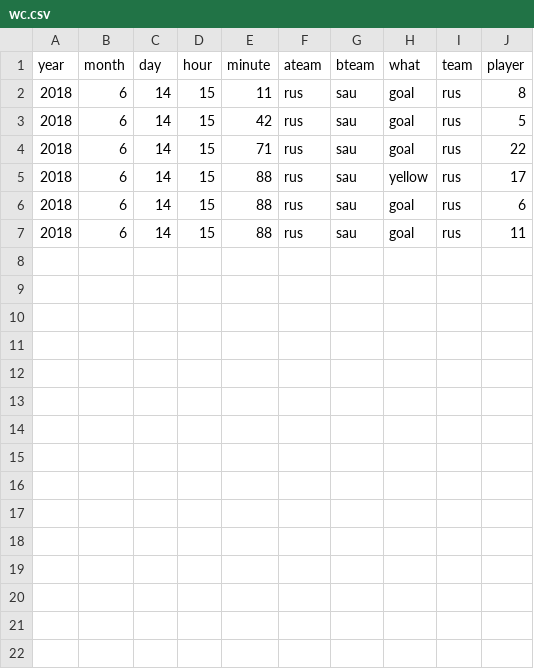
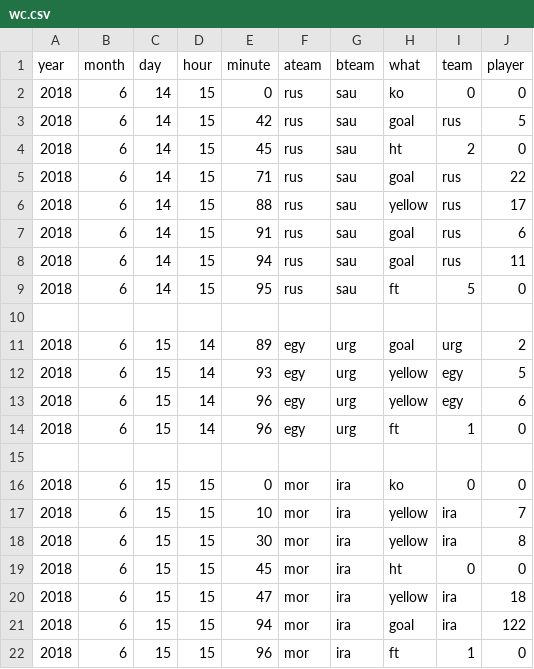
Before and after one commit to openbermuda/karmapi, a CSV file: karmapi/wc.csv, drawn as a sheet.

```diff
--- a/karmapi/wc.csv
+++ b/karmapi/wc.csv
@@ -1,7 +1,22 @@
 year, month, day, hour, minute, ateam, bteam, what, team, player
-2018, 6, 14, 15, 11, rus, sau, goal, rus, 8
+2018, 6, 14, 15,  0, rus, sau, ko, 0, 0
 2018, 6, 14, 15, 42, rus, sau, goal, rus, 5
+2018, 6, 14, 15, 45, rus, sau, ht, 2, 0
 2018, 6, 14, 15, 71, rus, sau, goal, rus, 22
 2018, 6, 14, 15, 88, rus, sau, yellow, rus, 17
-2018, 6, 14, 15, 88, rus, sau, goal, rus, 6
-2018, 6, 14, 15, 88, rus, sau, goal, rus, 11
+2018, 6, 14, 15, 91, rus, sau, goal, rus, 6
+2018, 6, 14, 15, 94, rus, sau, goal, rus, 11
+2018, 6, 14, 15, 95, rus, sau, ft, 5, 0
+
+2018, 6, 15, 14, 89, egy, urg, goal, urg, 2
+2018, 6, 15, 14, 93, egy, urg, yellow, egy, 5
+2018, 6, 15, 14, 96, egy, urg, yellow, egy, 6
+2018, 6, 15, 14, 96, egy, urg, ft, 1, 0
+
+2018, 6, 15, 15,  0, mor, ira, ko, 0, 0
+2018, 6, 15, 15, 10, mor, ira, yellow, ira, 7
+2018, 6, 15, 15, 30, mor, ira, yellow, ira, 8
+2018, 6, 15, 15, 45, mor, ira, ht, 0, 0
+2018, 6, 15, 15, 47, mor, ira, yellow, ira,  18
+2018, 6, 15, 15, 94, mor, ira, goal, ira, 122
+2018, 6, 15, 15, 96, mor, ira, ft, 1, 0
```
Also changed, not shown: 1 other file.
